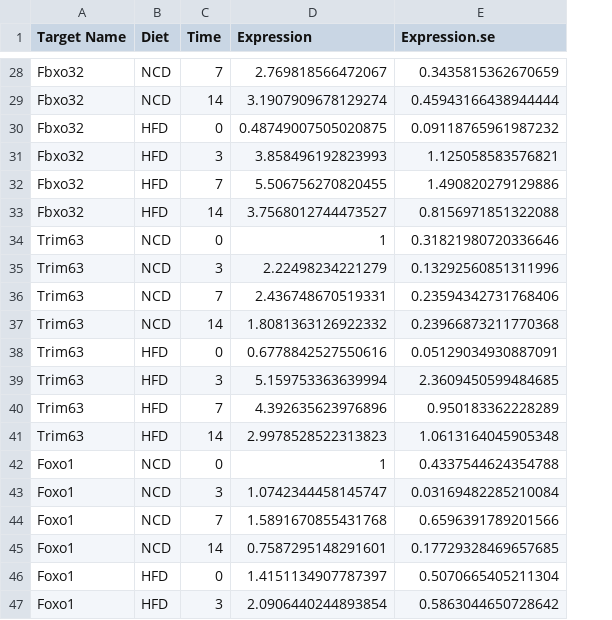
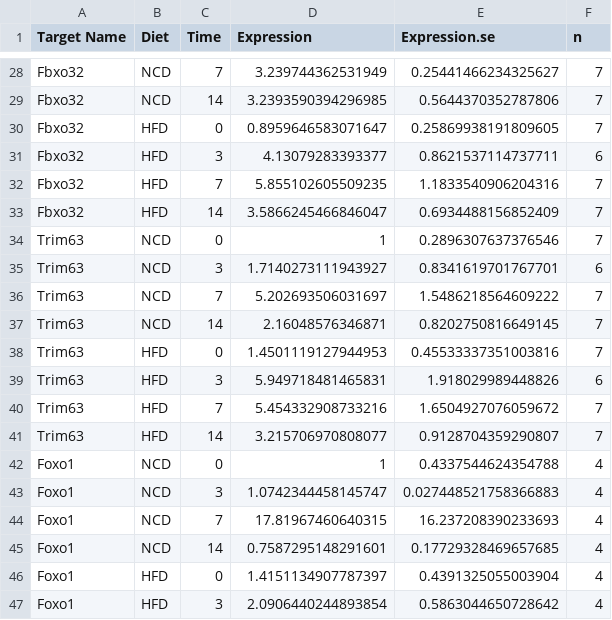
Before and after one commit to BridgesLab/CushingAcromegalyStudy, a CSV file: scripts/scripts-muscle/Analysed Control Gene Data.csv, drawn as a sheet; only a part is shown, gaps mark what is left out; the diff covers the shown part only; the diff names each change by its address in the sheet, - before the commit and + after, or states it on an @@ line.

```diff
--- a/scripts/scripts-muscle/Analysed Control Gene Data.csv
+++ b/scripts/scripts-muscle/Analysed Control Gene Data.csv
+column F (n), rows 28-47: 7 | 7 | 7 | 6 | 7 | 7 | 7 | 6 | 7 | 7 | 7 | 6 | 7 | 7 | 4 | 4 | 4 | 4 | 4 | 4
-D28 (Expression): 2.769818566472067
+D28 (Expression): 3.239744362531949
-E28 (Expression.se): 0.3435815362670659
+E28 (Expression.se): 0.25441466234325627
-D29 (Expression): 3.1907909678129274
+D29 (Expression): 3.2393590394296985
-E29 (Expression.se): 0.45943166438944444
+E29 (Expression.se): 0.5644370352787806
-D30 (Expression): 0.48749007505020875
+D30 (Expression): 0.8959646583071647
-E30 (Expression.se): 0.09118765961987232
+E30 (Expression.se): 0.25869938191809605
-D31 (Expression): 3.858496192823993
+D31 (Expression): 4.13079283393377
-E31 (Expression.se): 1.125058583576821
+E31 (Expression.se): 0.8621537114737711
-D32 (Expression): 5.506756270820455
+D32 (Expression): 5.855102605509235
-E32 (Expression.se): 1.490820279129886
+E32 (Expression.se): 1.1833540906204316
-D33 (Expression): 3.7568012744473527
+D33 (Expression): 3.5866245466846047
-E33 (Expression.se): 0.8156971851322088
+E33 (Expression.se): 0.6934488156852409
-E34 (Expression.se): 0.31821980720336646
+E34 (Expression.se): 0.2896307637376546
-D35 (Expression): 2.22498234221279
+D35 (Expression): 1.7140273111943927
-E35 (Expression.se): 0.13292560851311996
+E35 (Expression.se): 0.8341619701767701
-D36 (Expression): 2.436748670519331
+D36 (Expression): 5.202693506031697
-E36 (Expression.se): 0.23594342731768406
+E36 (Expression.se): 1.5486218564609222
-D37 (Expression): 1.8081363126922332
+D37 (Expression): 2.16048576346871
-E37 (Expression.se): 0.23966873211770368
+E37 (Expression.se): 0.8202750816649145
-D38 (Expression): 0.6778842527550616
+D38 (Expression): 1.4501119127944953
-E38 (Expression.se): 0.05129034930887091
+E38 (Expression.se): 0.45533337351003816
-D39 (Expression): 5.159753363639994
+D39 (Expression): 5.949718481465831
-E39 (Expression.se): 2.3609450599484685
+E39 (Expression.se): 1.918029989448826
-D40 (Expression): 4.392635623976896
+D40 (Expression): 5.454332908733216
-E40 (Expression.se): 0.950183362228289
+E40 (Expression.se): 1.6504927076059672
-D41 (Expression): 2.9978528522313823
+D41 (Expression): 3.215706970808077
-E41 (Expression.se): 1.0613164045905348
+E41 (Expression.se): 0.9128704359290807
-E43 (Expression.se): 0.03169482285210084
+E43 (Expression.se): 0.027448521758366883
-D44 (Expression): 1.5891670855431768
+D44 (Expression): 17.81967460640315
-E44 (Expression.se): 0.6596391789201566
+E44 (Expression.se): 16.237208390233693
-E46 (Expression.se): 0.5070665405211304
+E46 (Expression.se): 0.4391325055003904
```
Also changed, not shown: 79 edited cells elsewhere in this file, data/raw/Dex and Water Intake NCD HFD.csv, 28 other files.
